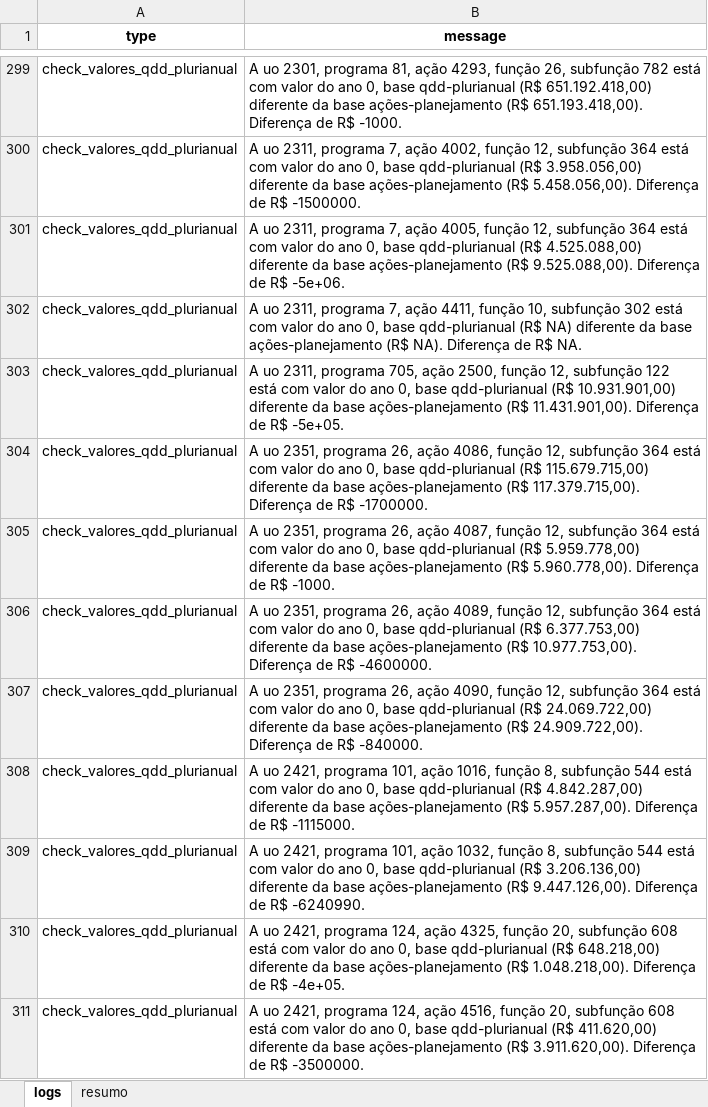
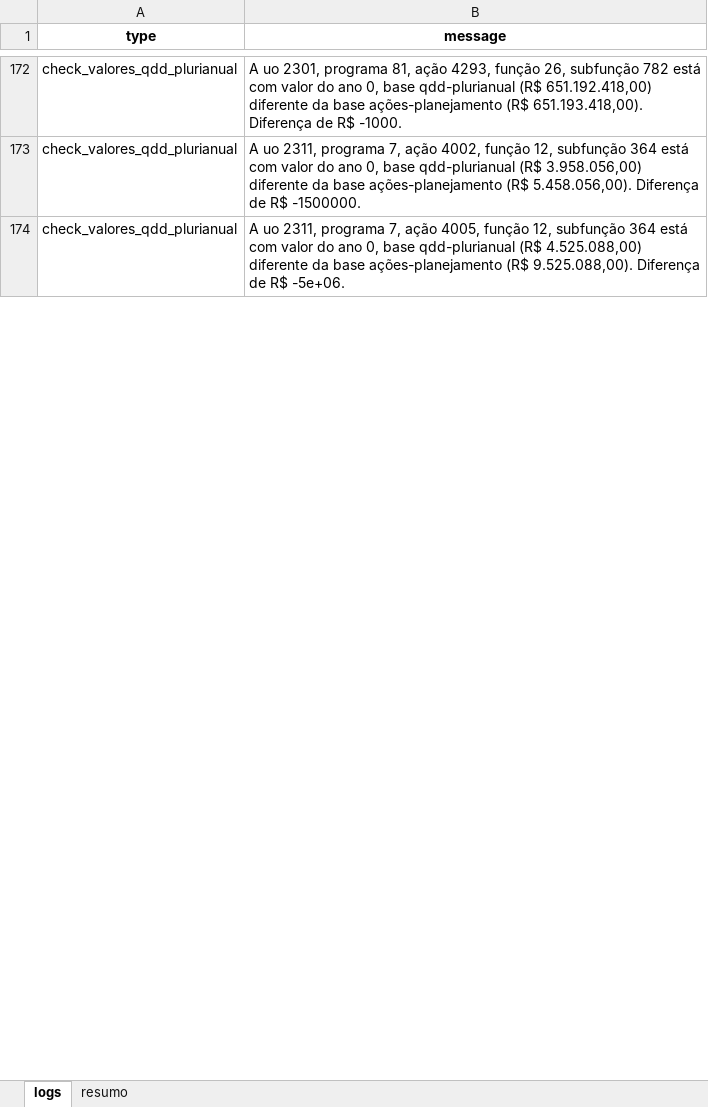
Before and after one commit to splor-mg/checks-planejamento-report, an Excel workbook: data/checks-planejamento.xlsx, sheet logs, drawn as a sheet; only a part is shown, gaps mark what is left out; values as stored, in another font and other column widths than the file's, no borders; removed rows and columns are numbered as before the commit, all else as after; the diff covers the shown part only; the diff names each change by its address in the sheet, - before the commit and + after, or states it on an @@ line.

```diff
--- a/data/checks-planejamento.xlsx (sheet logs)
+++ b/data/checks-planejamento.xlsx (sheet logs)
-row 302: check_valores_qdd_plurianual | A uo 2311, programa 7, ação 4411, função 10, subfunção 302 está com valor do ano 0, base qdd-plurianual (R$ NA) diferente da base ações-planejamento (R$ NA). Diferença de R$ NA.
-row 303: check_valores_qdd_plurianual | A uo 2311, programa 705, ação 2500, função 12, subfunção 122 está com valor do ano 0, base qdd-plurianual (R$ 10.931.901,00) diferente da base ações-planejamento (R$ 11.431.901,00). Diferença de R$ -5e+05.
-row 304: check_valores_qdd_plurianual | A uo 2351, programa 26, ação 4086, função 12, subfunção 364 está com valor do ano 0, base qdd-plurianual (R$ 115.679.715,00) diferente da base ações-planejamento (R$ 117.379.715,00). Diferença de R$ -1700000.
-row 305: check_valores_qdd_plurianual | A uo 2351, programa 26, ação 4087, função 12, subfunção 364 está com valor do ano 0, base qdd-plurianual (R$ 5.959.778,00) diferente da base ações-planejamento (R$ 5.960.778,00). Diferença de R$ -1000.
-row 306: check_valores_qdd_plurianual | A uo 2351, programa 26, ação 4089, função 12, subfunção 364 está com valor do ano 0, base qdd-plurianual (R$ 6.377.753,00) diferente da base ações-planejamento (R$ 10.977.753,00). Diferença de R$ -4600000.
-row 307: check_valores_qdd_plurianual | A uo 2351, programa 26, ação 4090, função 12, subfunção 364 está com valor do ano 0, base qdd-plurianual (R$ 24.069.722,00) diferente da base ações-planejamento (R$ 24.909.722,00). Diferença de R$ -840000.
-row 308: check_valores_qdd_plurianual | A uo 2421, programa 101, ação 1016, função 8, subfunção 544 está com valor do ano 0, base qdd-plurianual (R$ 4.842.287,00) diferente da base ações-planejamento (R$ 5.957.287,00). Diferença de R$ -1115000.
-row 309: check_valores_qdd_plurianual | A uo 2421, programa 101, ação 1032, função 8, subfunção 544 está com valor do ano 0, base qdd-plurianual (R$ 3.206.136,00) diferente da base ações-planejamento (R$ 9.447.126,00). Diferença de R$ -6240990.
-row 310: check_valores_qdd_plurianual | A uo 2421, programa 124, ação 4325, função 20, subfunção 608 está com valor do ano 0, base qdd-plurianual (R$ 648.218,00) diferente da base ações-planejamento (R$ 1.048.218,00). Diferença de R$ -4e+05.
-row 311: check_valores_qdd_plurianual | A uo 2421, programa 124, ação 4516, função 20, subfunção 608 está com valor do ano 0, base qdd-plurianual (R$ 411.620,00) diferente da base ações-planejamento (R$ 3.911.620,00). Diferença de R$ -3500000.
```
Also changed, not shown: 349 removed rows, 2 moved rows and 1 edited cell elsewhere in this sheet, sheet resumo, data/ppag2026-dadosmg/acoes_planejamento.xlsx, data/ppag2026-dadosmg/indicadores_planejamento.xlsx, 5 other files.
